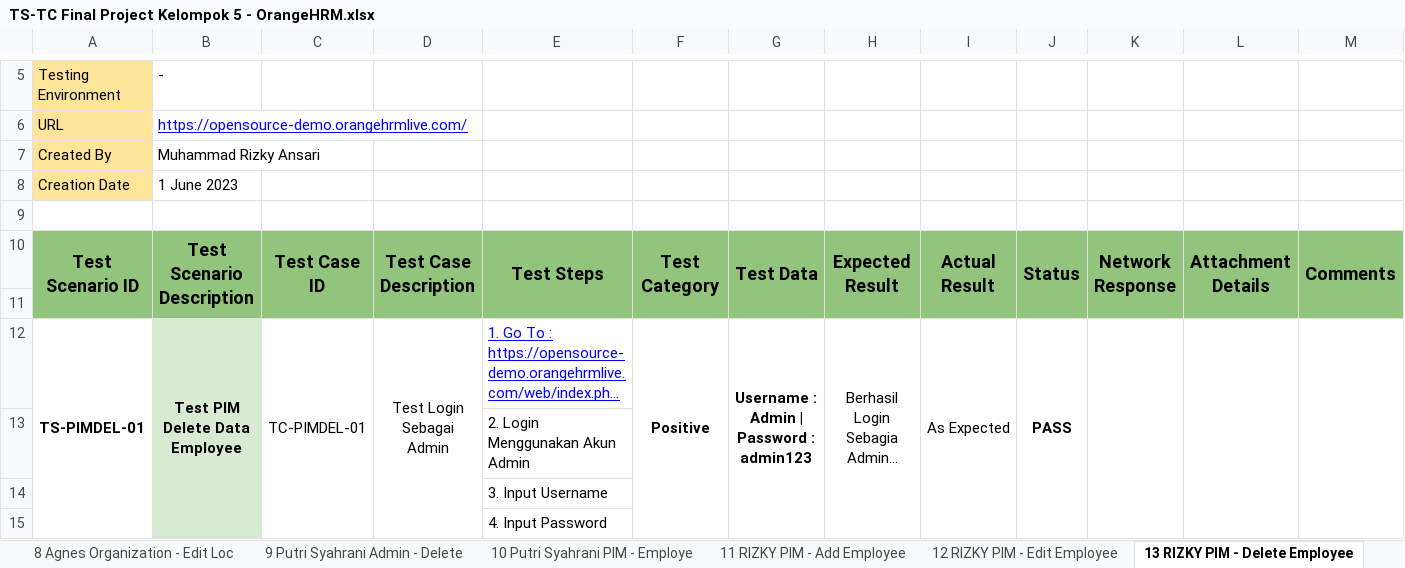
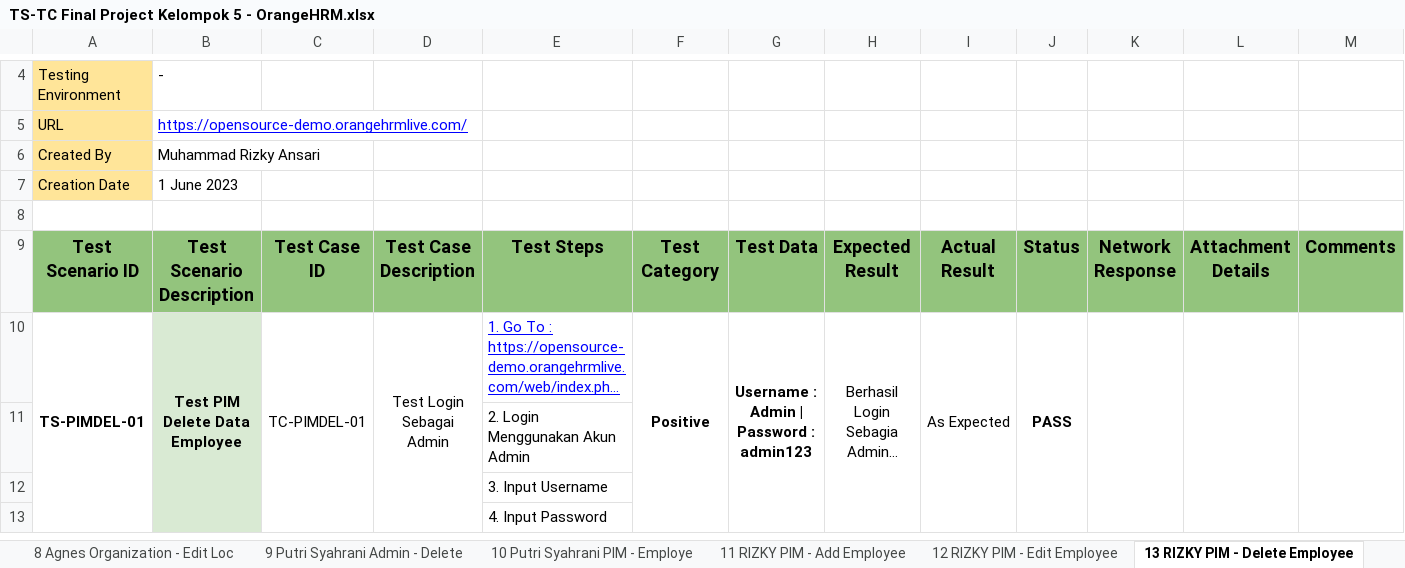
Before and after one commit to rizkyyansari/SanbercodeQA-Kelompok5, an Excel workbook: Main Test Case All Feature Kelompok 5/TS-TC Final Project Kelompok 5 - OrangeHRM.xlsx, sheet 13 RIZKY PIM - Delete Employee, drawn as a sheet; only a part is shown, gaps mark what is left out; long unchanged cells end in …; values as stored, in another font and other column widths than the file's, no borders; charts and pictures not drawn; removed rows and columns are numbered as before the commit, all else as after; rows hold the shown columns only; the diff covers the shown part only; the diff names each change by its address in the sheet, - before the commit and + after, or states it on an @@ line.

```diff
--- a/Main Test Case All Feature Kelompok 5/TS-TC Final Project Kelompok 5 - OrangeHRM.xlsx (sheet 13 RIZKY PIM - Delete Employee)
+++ b/Main Test Case All Feature Kelompok 5/TS-TC Final Project Kelompok 5 - OrangeHRM.xlsx (sheet 13 RIZKY PIM - Delete Employee)
-A10:A11 merged
-B10:B11 merged
-C10:C11 merged
-D10:D11 merged
-E10:E11 merged
-F10:F11 merged
-G10:G11 merged
-H10:H11 merged
-I10:I11 merged
-J10:J11 merged
-K10:K11 merged
-L10:L11 merged
-M10:M11 merged
-row 11: (empty)
```
Also changed, not shown: 1 removed row, 7 edited cells and merged cells elsewhere in this sheet, sheet 8 Agnes Organization - Edit Loc, sheet 6 Agnes Organization - General, sheet 11 RIZKY PIM - Add Employee, sheet 12 RIZKY PIM - Edit Employee, sheet 7 Agnes Ogranization - Add Loac, sheet 3 Melinda Admin - Add User, 5 more sheets, charts or pictures, Test Case Document Kelompok 5/3 Agnes Zahrani/TS-TC Agnes Zahrani - Final Project Kelompok 5.xlsx.
